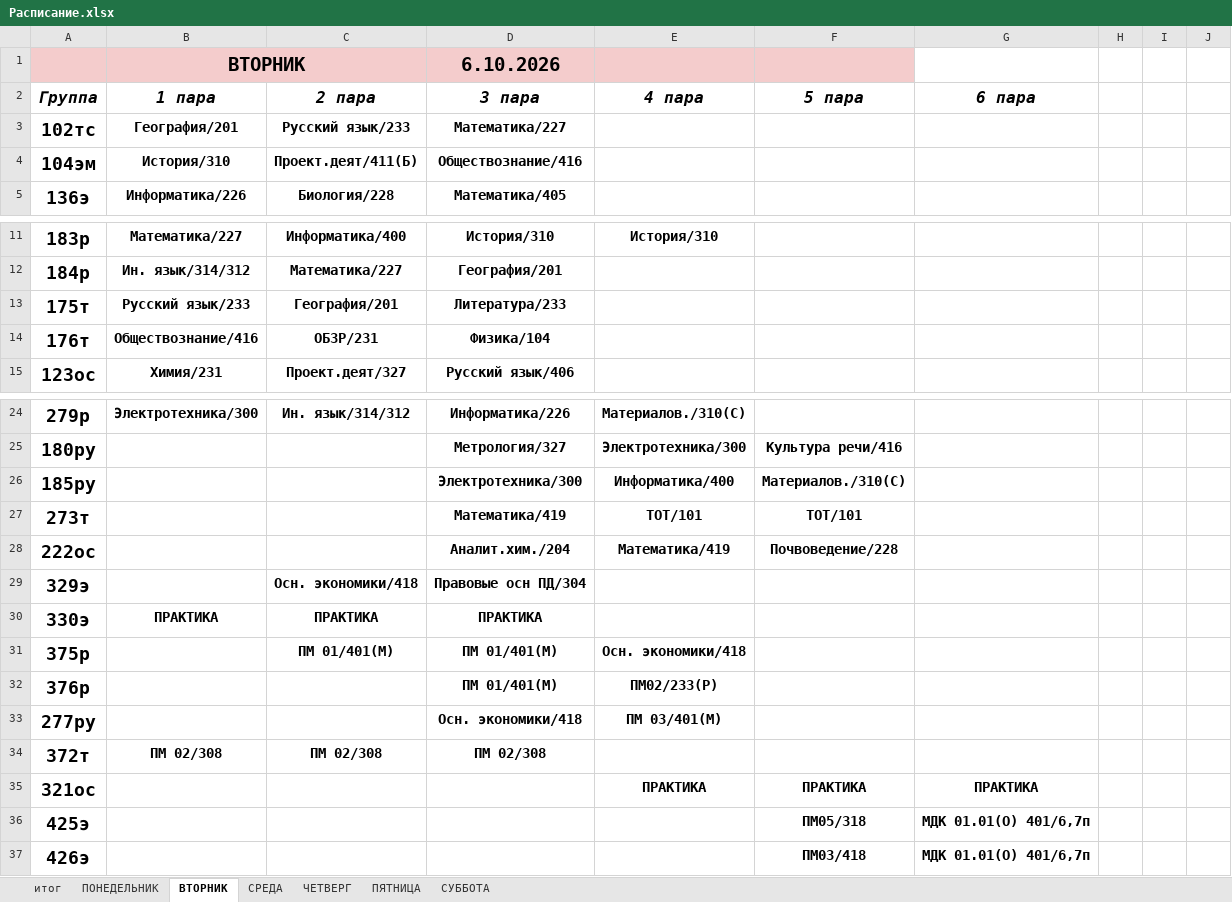
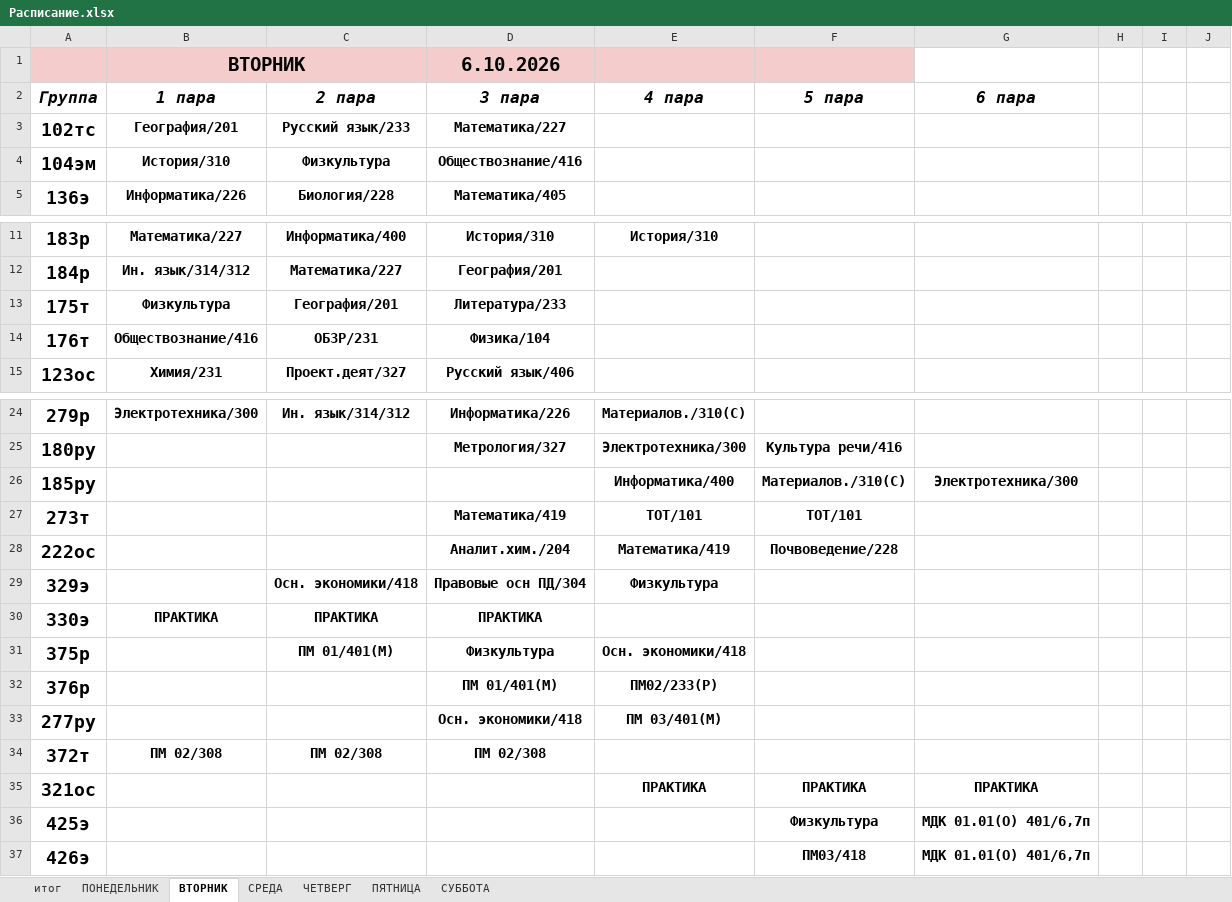
Before and after one commit to colderuopen-art/raspisanie, an Excel workbook: Расписание.xlsx, sheet ВТОРНИК, drawn as a sheet; only a part is shown, gaps mark what is left out; values as stored, in another font and other column widths than the file's, no borders; the diff names each change by its address in the sheet, - before the commit and + after, or states it on an @@ line.

Commit message:
Add files via upload

```diff
--- a/Расписание.xlsx (sheet ВТОРНИК)
+++ b/Расписание.xlsx (sheet ВТОРНИК)
-C4 (2 пара): Проект.деят/411(Б)
+C4 (2 пара): Физкультура
-B13 (1 пара): Русский язык/233
+B13 (1 пара): Физкультура
-D26 (3 пара): Электротехника/300
+D26 (3 пара): (empty)
-G26 (6 пара): (empty)
+G26 (6 пара): Электротехника/300
-E29 (4 пара): (empty)
+E29 (4 пара): Физкультура
-D31 (3 пара): ПМ 01/401(М)
+D31 (3 пара): Физкультура
-F36 (5 пара): ПМ05/318
+F36 (5 пара): Физкультура
```
Also changed, not shown: sheet итог.
